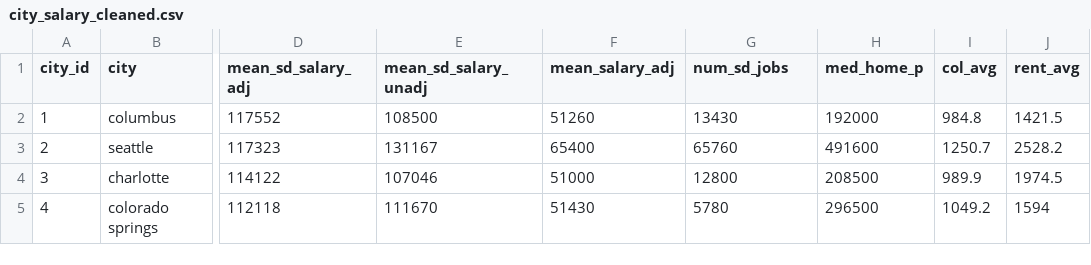
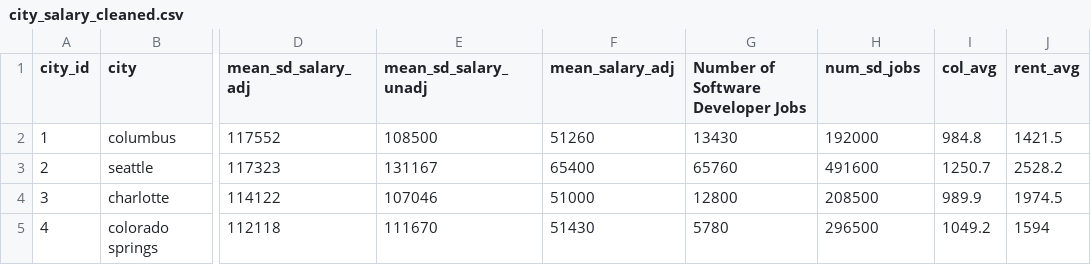
Before and after one commit to sixuanhan/software_engineering_database, a CSV file: source_data/cleaned/city_salary_cleaned.csv, drawn as a sheet; only a part is shown, gaps mark what is left out; the diff names each change by its address in the sheet, - before the commit and + after, or states it on an @@ line.

```diff
--- a/source_data/cleaned/city_salary_cleaned.csv
+++ b/source_data/cleaned/city_salary_cleaned.csv
-G1: num_sd_jobs
+G1: Number of Software Developer Jobs
-H1: med_home_p
+H1: num_sd_jobs
```
Also changed, not shown: source_data/cleaned/f500_cleaned.csv, 6 other files.
